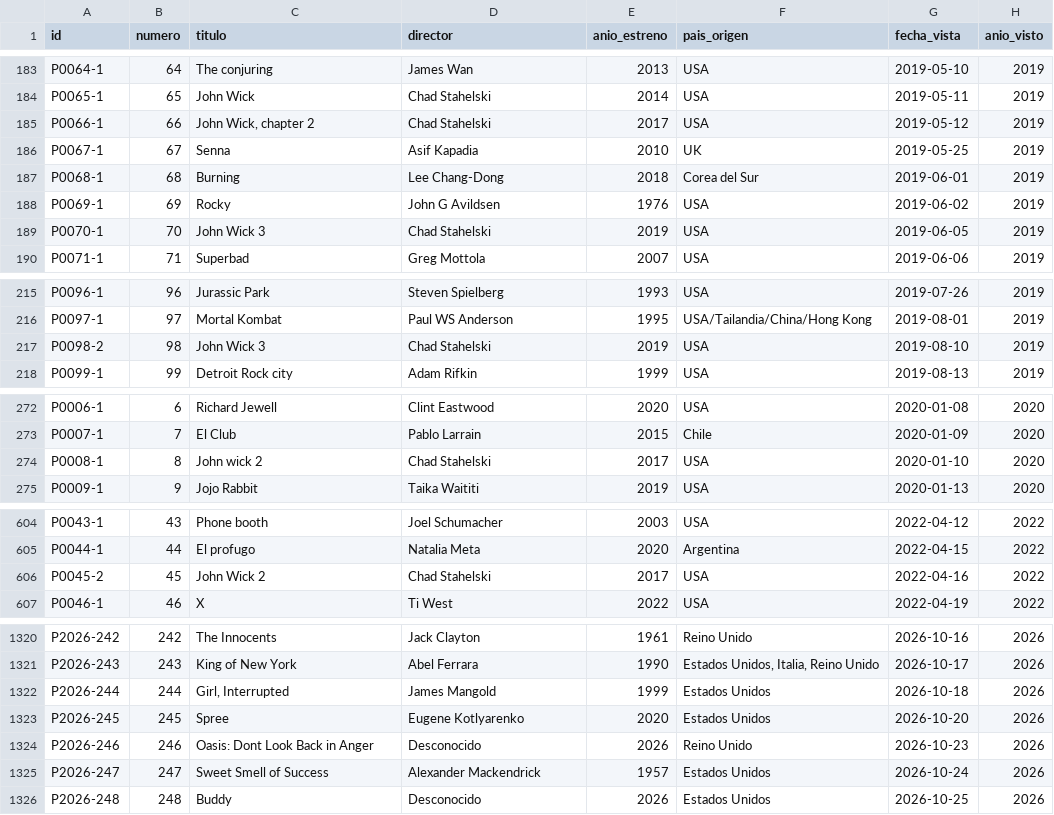
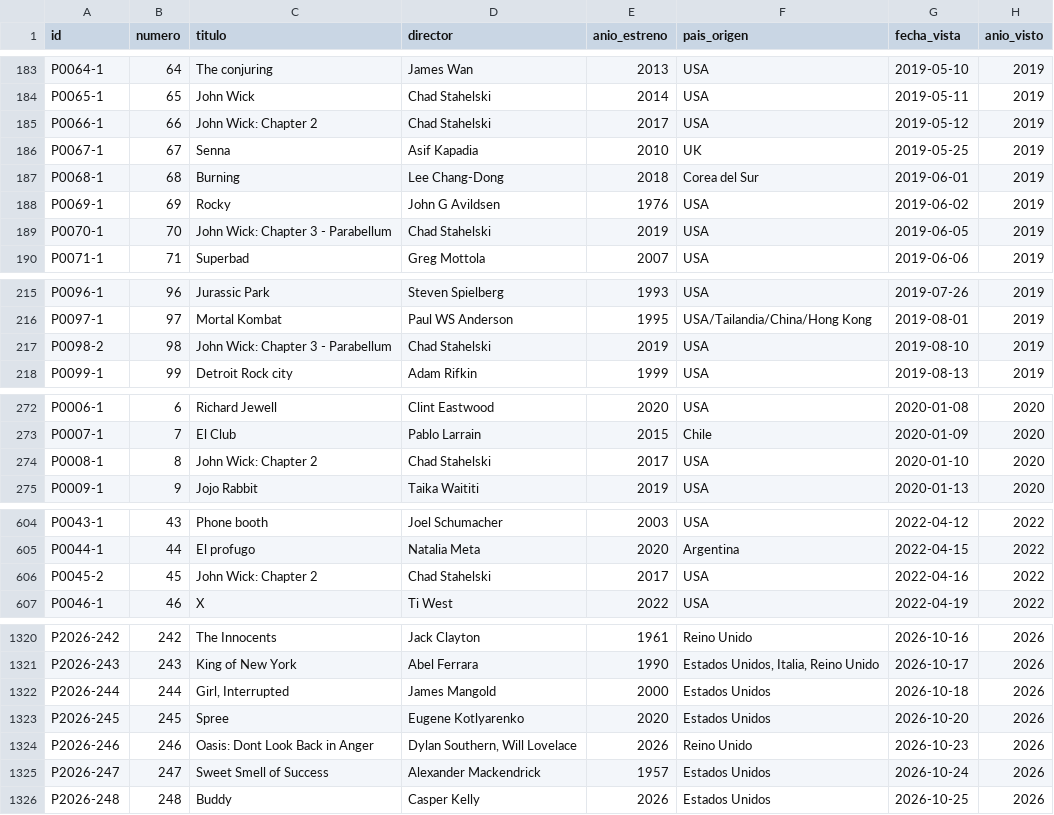
Before and after one commit to Arturogrottoli/IA-Automation-Movies, a CSV file: cerebro/catalogo_completo.csv, drawn as a sheet; only a part is shown, gaps mark what is left out; the diff covers the shown part only; the diff names each change by its address in the sheet, - before the commit and + after, or states it on an @@ line.

```diff
--- a/cerebro/catalogo_completo.csv
+++ b/cerebro/catalogo_completo.csv
-C185 (titulo): John Wick, chapter 2
+C185 (titulo): John Wick: Chapter 2
-C189 (titulo): John Wick 3
+C189 (titulo): John Wick: Chapter 3 - Parabellum
-C217 (titulo): John Wick 3
+C217 (titulo): John Wick: Chapter 3 - Parabellum
-C274 (titulo): John wick 2
+C274 (titulo): John Wick: Chapter 2
-C606 (titulo): John Wick 2
+C606 (titulo): John Wick: Chapter 2
-E1322 (anio_estreno): 1999
+E1322 (anio_estreno): 2000
-D1324 (director): Desconocido
+D1324 (director): Dylan Southern, Will Lovelace
-D1326 (director): Desconocido
+D1326 (director): Casper Kelly
```
Also changed, not shown: 2 edited cells elsewhere in this file, 4 other files.
